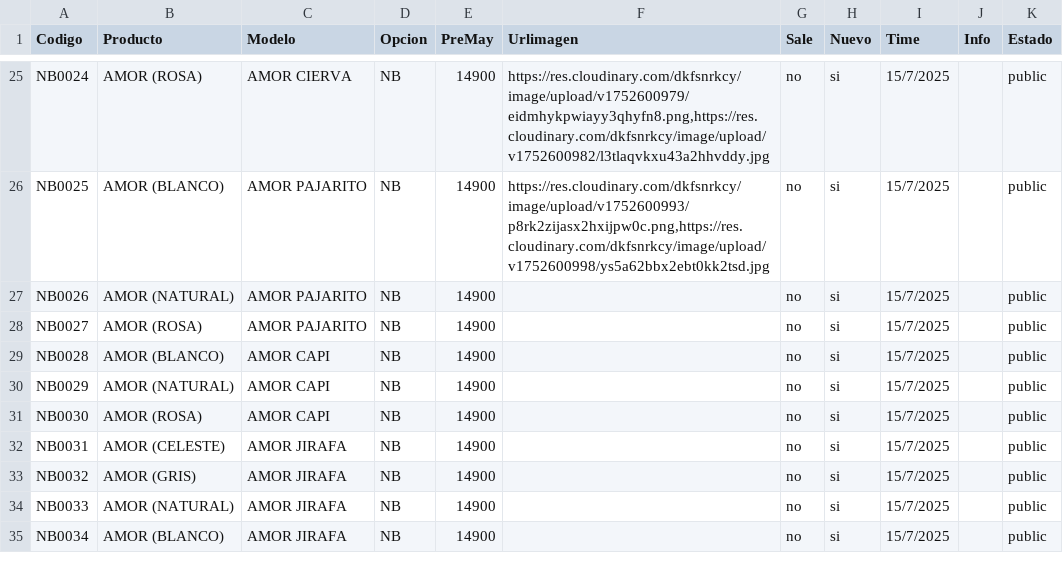
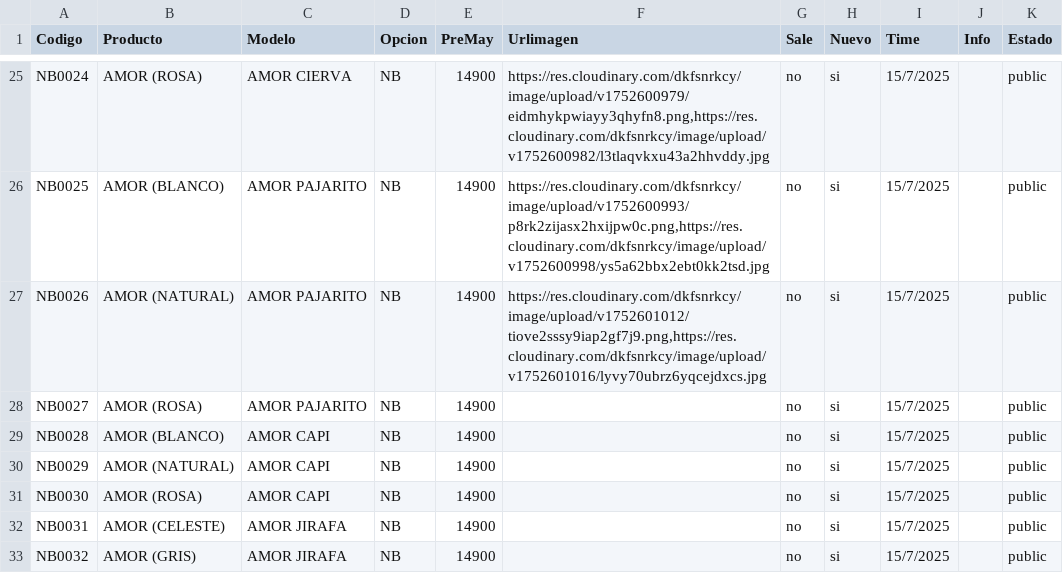
Before and after one commit to Balcaz/verificador-csv, a CSV file: ajuares.csv, drawn as a sheet; only a part is shown, gaps mark what is left out; the shorter side is filled out with more unchanged rows.

Commit message:
Actualizo ajuares.csv desde UI

```diff
--- a/ajuares.csv
+++ b/ajuares.csv
@@ -26,3 +26,3 @@ NB0024;AMOR (ROSA);AMOR CIERVA;NB;14900;https://res.cloudinary.com/dkfsnrkcy/ima
 NB0025;AMOR (BLANCO);AMOR PAJARITO;NB;14900;https://res.cloudinary.com/dkfsnrkcy/image/upload/v1752600993/p8rk2zijasx2hxijpw0c.png,https://res.cloudinary.com/dkfsnrkcy/image/upload/v1752600998/ys5a62bbx2ebt0kk2tsd.jpg;no;si;15/7/2025;;public;
-NB0026;AMOR (NATURAL);AMOR PAJARITO;NB;14900;;no;si;15/7/2025;;public;
+NB0026;AMOR (NATURAL);AMOR PAJARITO;NB;14900;https://res.cloudinary.com/dkfsnrkcy/image/upload/v1752601012/tiove2sssy9iap2gf7j9.png,https://res.cloudinary.com/dkfsnrkcy/image/upload/v1752601016/lyvy70ubrz6yqcejdxcs.jpg;no;si;15/7/2025;;public;
 NB0027;AMOR (ROSA);AMOR PAJARITO;NB;14900;;no;si;15/7/2025;;public;
```
